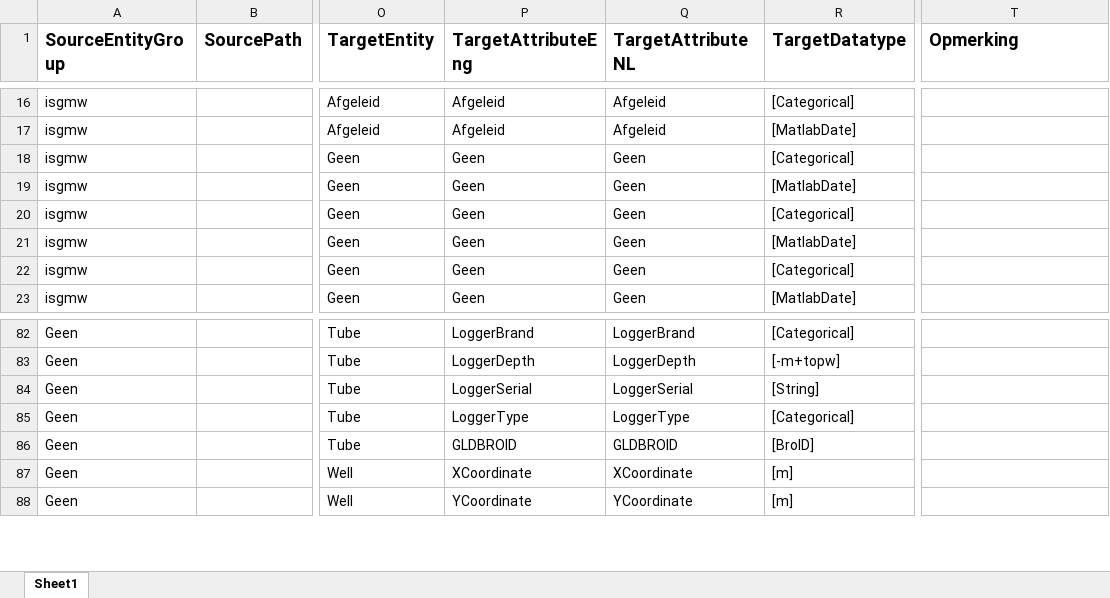
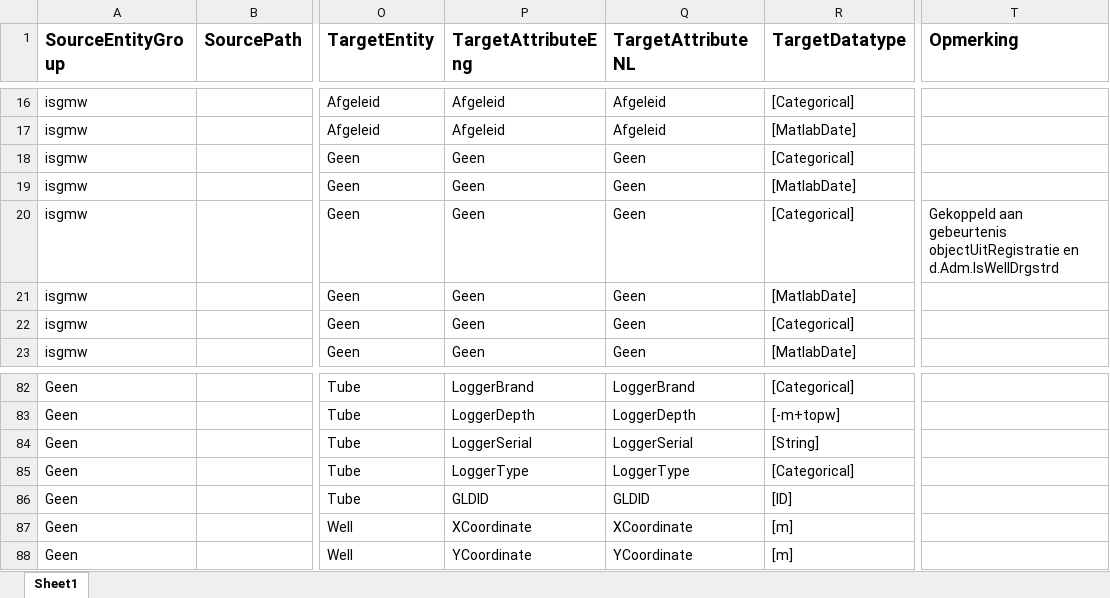
Before and after one commit to QC-Protocol/BronDatamodel, an Excel workbook: BROMappings/Mapping en definitie BRO GMW.xlsx, sheet Sheet1, drawn as a sheet; only a part is shown, gaps mark what is left out; values as stored, in another font and other column widths than the file's, no borders; the diff names each change by its address in the sheet, - before the commit and + after, or states it on an @@ line.

```diff
--- a/BROMappings/Mapping en definitie BRO GMW.xlsx (sheet Sheet1)
+++ b/BROMappings/Mapping en definitie BRO GMW.xlsx (sheet Sheet1)
-T20 (Opmerking): (empty)
+T20 (Opmerking): Gekoppeld aan gebeurtenis objectUitRegistratie en d.Adm.IsWellDrgstrd
-P86 (TargetAttributeEng): GLDBROID
+P86 (TargetAttributeEng): GLDID
-Q86 (TargetAttributeNL): GLDBROID
+Q86 (TargetAttributeNL): GLDID
-R86 (TargetDatatype): [BroID]
+R86 (TargetDatatype): [ID]
```
Also changed, not shown: BROMappings/Mapping en definitie BRO GLD.xlsx.
